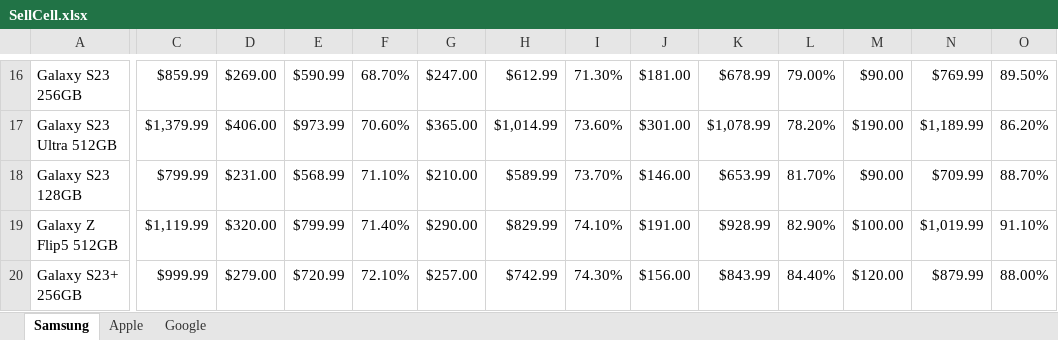
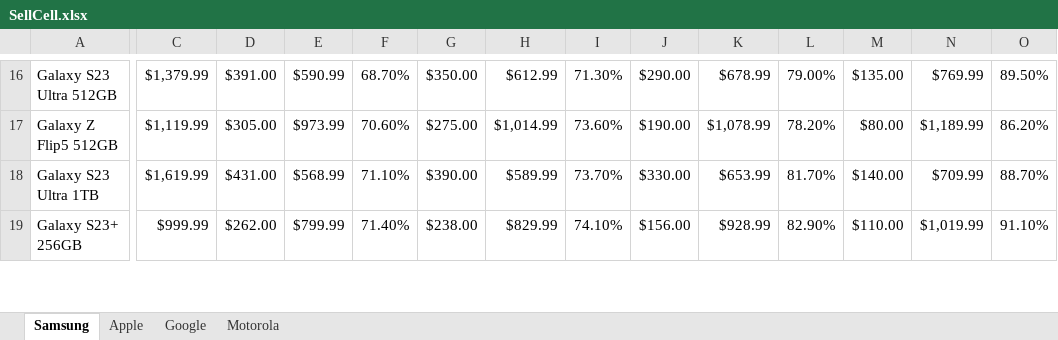
Before and after one commit to payamv3/Mo, an Excel workbook: SellCell.xlsx, sheet Samsung, drawn as a sheet; only a part is shown, gaps mark what is left out; values as stored, in another font and other column widths than the file's, no borders; removed rows and columns are numbered as before the commit, all else as after; rows hold the shown columns only; the diff covers the shown part only; the diff names each change by its address in the sheet, - before the commit and + after, or states it on an @@ line.

```diff
--- a/SellCell.xlsx (sheet Samsung)
+++ b/SellCell.xlsx (sheet Samsung)
+sheet tab: Motorola
-A16: Galaxy S23 256GB
+A16: Galaxy S23 Ultra 512GB
-C16: $859.99
+C16: $1,379.99
-D16: $269.00
+D16: $391.00
-G16: $247.00
+G16: $350.00
-J16: $181.00
+J16: $290.00
-M16: $90.00
+M16: $135.00
-A17: Galaxy S23 Ultra 512GB
+A17: Galaxy Z Flip5 512GB
-C17: $1,379.99
+C17: $1,119.99
-D17: $406.00
+D17: $305.00
-G17: $365.00
+G17: $275.00
-J17: $301.00
+J17: $190.00
-M17: $190.00
+M17: $80.00
-A18: Galaxy S23 128GB
+A18: Galaxy S23 Ultra 1TB
-C18: $799.99
+C18: $1,619.99
-D18: $231.00
+D18: $431.00
-G18: $210.00
+G18: $390.00
-J18: $146.00
+J18: $330.00
-M18: $90.00
+M18: $140.00
-row 19: Galaxy Z Flip5 512GB | $1,119.99 | $320.00 | $799.99 | 71.40% | $290.00 | $829.99 | 74.10% | $191.00 | $928.99 | 82.90% | $100.00 | $1,019.99 | 91.10%
-D19: $279.00
+D19: $262.00
-E19: $720.99
+E19: $799.99
-F19: 72.10%
+F19: 71.40%
-G19: $257.00
+G19: $238.00
-H19: $742.99
+H19: $829.99
-I19: 74.30%
+I19: 74.10%
-K19: $843.99
+K19: $928.99
-L19: 84.40%
+L19: 82.90%
-M19: $120.00
+M19: $110.00
-N19: $879.99
+N19: $1,019.99
-O19: 88.00%
+O19: 91.10%
```
Also changed, not shown: 12 added rows, 11 removed rows and 362 edited cells elsewhere in this sheet, sheet Apple, sheet Google.
